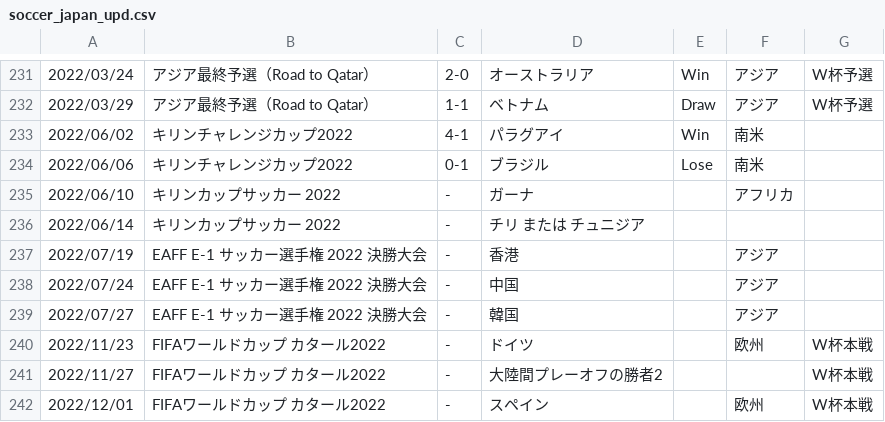
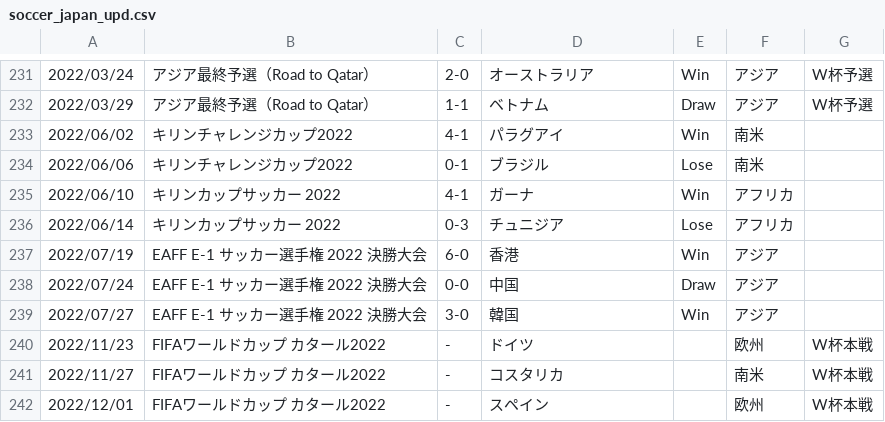
Before and after one commit to kg1-thub/kg1-thub.github.io, a CSV file: assets/data/csv/soccer_japan_upd.csv, drawn as a sheet; only a part is shown, gaps mark what is left out.

Commit message:
data updated.

```diff
--- a/assets/data/csv/soccer_japan_upd.csv
+++ b/assets/data/csv/soccer_japan_upd.csv
@@ -234,9 +234,9 @@
 2022/06/06,キリンチャレンジカップ2022,0-1,ブラジル,Lose,南米,
-2022/06/10,キリンカップサッカー 2022,-,ガーナ,,アフリカ,
-2022/06/14,キリンカップサッカー 2022,-,チリ または チュニジア,,,
-2022/07/19,EAFF E-1 サッカー選手権 2022 決勝大会,-,香港,,アジア,
-2022/07/24,EAFF E-1 サッカー選手権 2022 決勝大会,-,中国,,アジア,
-2022/07/27,EAFF E-1 サッカー選手権 2022 決勝大会,-,韓国,,アジア,
+2022/06/10,キリンカップサッカー 2022,4-1,ガーナ,Win,アフリカ,
+2022/06/14,キリンカップサッカー 2022,0-3,チュニジア,Lose,アフリカ,
+2022/07/19,EAFF E-1 サッカー選手権 2022 決勝大会,6-0,香港,Win,アジア,
+2022/07/24,EAFF E-1 サッカー選手権 2022 決勝大会,0-0,中国,Draw,アジア,
+2022/07/27,EAFF E-1 サッカー選手権 2022 決勝大会,3-0,韓国,Win,アジア,
 2022/11/23,FIFAワールドカップ カタール2022,-,ドイツ,,欧州,W杯本戦
-2022/11/27,FIFAワールドカップ カタール2022,-,大陸間プレーオフの勝者2,,,W杯本戦
+2022/11/27,FIFAワールドカップ カタール2022,-,コスタリカ,,南米,W杯本戦
 2022/12/01,FIFAワールドカップ カタール2022,-,スペイン,,欧州,W杯本戦
```
Also changed, not shown: 1 other file.
